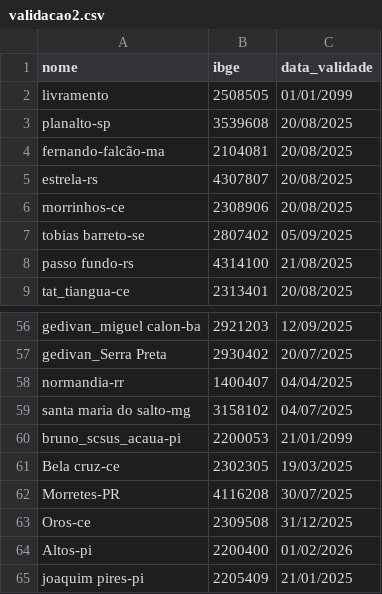
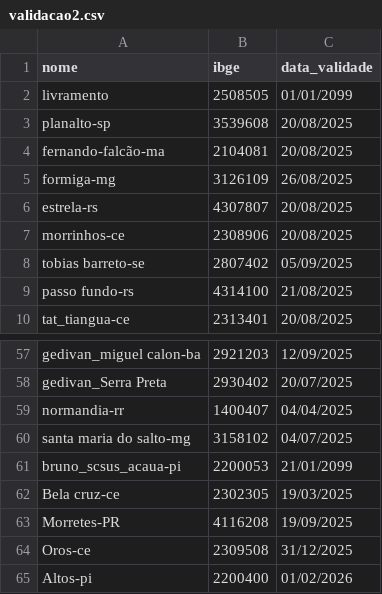
Before and after one commit to mcafao/validacao, a CSV file: validacao2.csv, drawn as a sheet; only a part is shown, gaps mark what is left out; the shorter side is filled out with more unchanged rows.

Commit message:
Update validacao2.csv

```diff
--- a/validacao2.csv
+++ b/validacao2.csv
@@ -4,2 +4,3 @@ planalto-sp;3539608;20/08/2025
 fernando-falcão-ma;2104081;20/08/2025
+formiga-mg;3126109;26/08/2025
 estrela-rs;4307807;20/08/2025
@@ -61,3 +62,3 @@ bruno_scsus_acaua-pi;2200053;21/01/2099
 Bela cruz-ce;2302305;19/03/2025
-Morretes-PR;4116208;30/07/2025
+Morretes-PR;4116208;19/09/2025
 Oros-ce;2309508;31/12/2025
```
